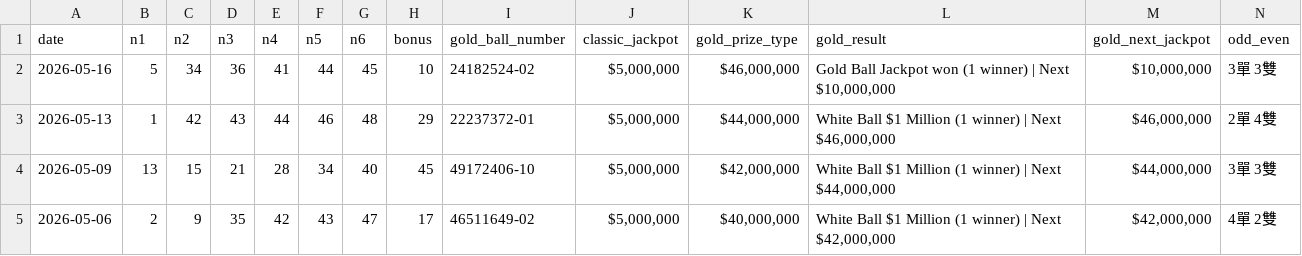
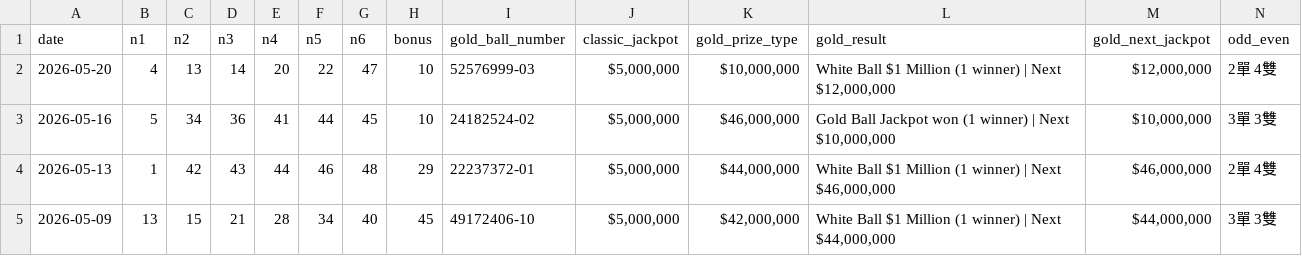
Before and after one commit to ycmycmkaka/lotto649-stats, a CSV file: data.csv, drawn as a sheet; only a part is shown; the shorter side is filled out with more unchanged rows; rows hold the shown columns only; the diff names each change by its address in the sheet, - before the commit and + after, or states it on an @@ line.

Commit message:
Auto-update: Latest 6/49 results

```diff
--- a/data.csv
+++ b/data.csv
+row 2: 2026-05-20 | 4 | 13 | 14 | 20 | 22 | 47 | 10 | 52576999-03 | $5,000,000 | $10,000,000 | White Ball $1 Million (1 winner) | Next $12,000,000 | $12,000,000 | 2單 4雙
```
